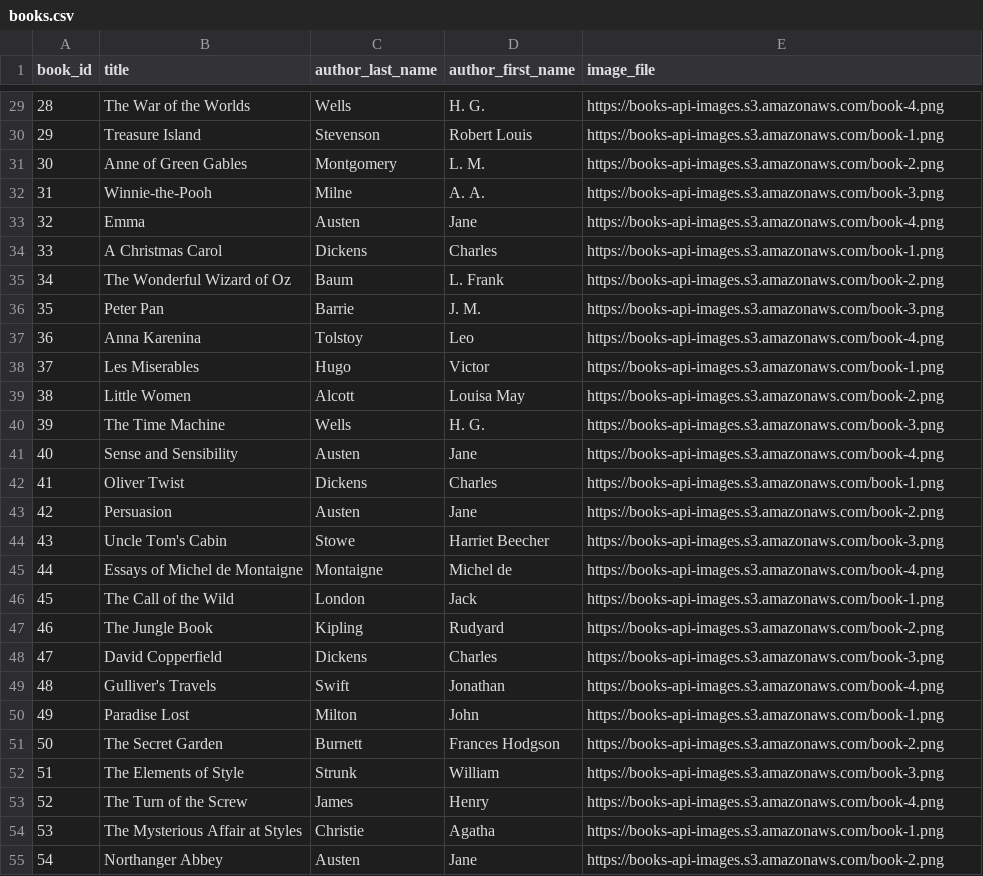
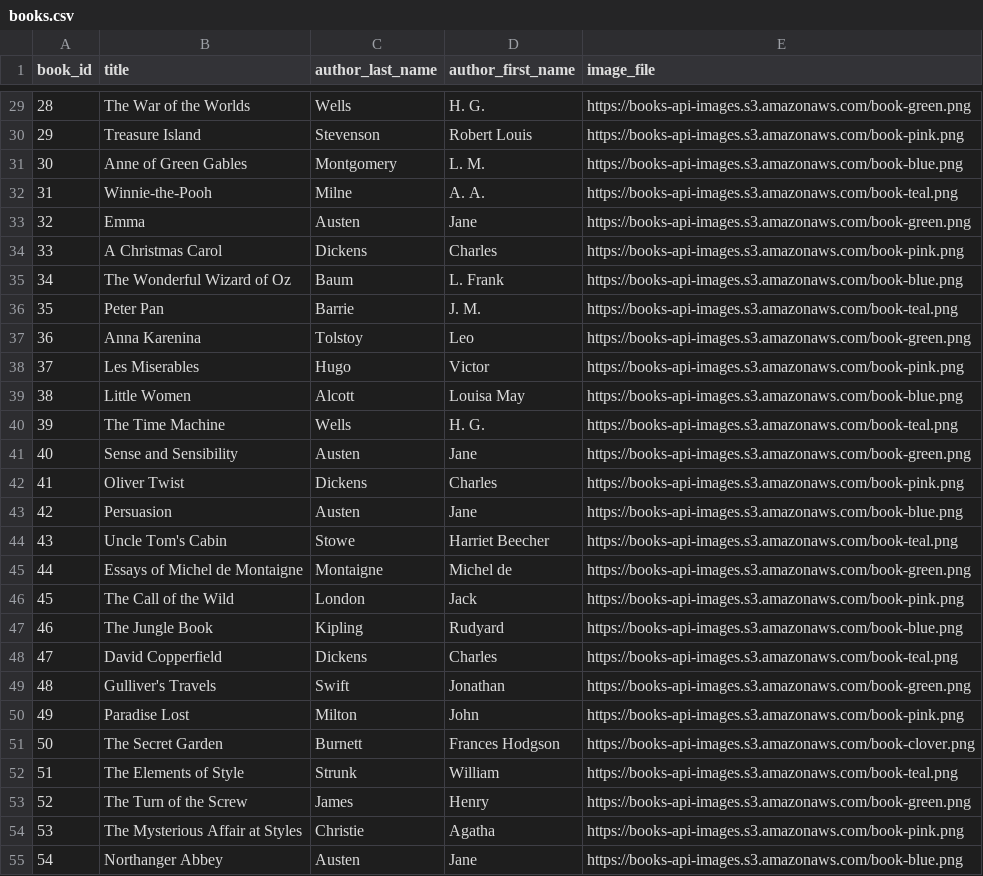
Before and after one commit to em-shea/books-api, a CSV file: backend/books.csv, drawn as a sheet; only a part is shown, gaps mark what is left out; the diff covers the shown part only.

```diff
--- a/backend/books.csv
+++ b/backend/books.csv
@@ -29,27 +29,27 @@
-28,The War of the Worlds,Wells,H. G.,https://books-api-images.s3.amazonaws.com/book-4.png
-29,Treasure Island,Stevenson,Robert Louis,https://books-api-images.s3.amazonaws.com/book-1.png
-30,Anne of Green Gables,Montgomery,L. M.,https://books-api-images.s3.amazonaws.com/book-2.png
-31,Winnie-the-Pooh,Milne,A. A.,https://books-api-images.s3.amazonaws.com/book-3.png
-32,Emma,Austen,Jane,https://books-api-images.s3.amazonaws.com/book-4.png
-33,A Christmas Carol,Dickens,Charles,https://books-api-images.s3.amazonaws.com/book-1.png
-34,The Wonderful Wizard of Oz,Baum,L. Frank,https://books-api-images.s3.amazonaws.com/book-2.png
-35,Peter Pan,Barrie,J. M.,https://books-api-images.s3.amazonaws.com/book-3.png
-36,Anna Karenina,Tolstoy,Leo,https://books-api-images.s3.amazonaws.com/book-4.png
-37,Les Miserables,Hugo,Victor,https://books-api-images.s3.amazonaws.com/book-1.png
-38,Little Women,Alcott,Louisa May,https://books-api-images.s3.amazonaws.com/book-2.png
-39,The Time Machine,Wells,H. G.,https://books-api-images.s3.amazonaws.com/book-3.png
-40,Sense and Sensibility,Austen,Jane,https://books-api-images.s3.amazonaws.com/book-4.png
-41,Oliver Twist,Dickens,Charles,https://books-api-images.s3.amazonaws.com/book-1.png
-42,Persuasion,Austen,Jane,https://books-api-images.s3.amazonaws.com/book-2.png
-43,Uncle Tom's Cabin,Stowe,Harriet Beecher,https://books-api-images.s3.amazonaws.com/book-3.png
-44,Essays of Michel de Montaigne,Montaigne,Michel de,https://books-api-images.s3.amazonaws.com/book-4.png
-45,The Call of the Wild,London,Jack,https://books-api-images.s3.amazonaws.com/book-1.png
-46,The Jungle Book,Kipling,Rudyard,https://books-api-images.s3.amazonaws.com/book-2.png
-47,David Copperfield,Dickens,Charles,https://books-api-images.s3.amazonaws.com/book-3.png
-48,Gulliver's Travels,Swift,Jonathan,https://books-api-images.s3.amazonaws.com/book-4.png
-49,Paradise Lost,Milton,John,https://books-api-images.s3.amazonaws.com/book-1.png
-50,The Secret Garden,Burnett,Frances Hodgson,https://books-api-images.s3.amazonaws.com/book-2.png
-51,The Elements of Style,Strunk,William,https://books-api-images.s3.amazonaws.com/book-3.png
-52,The Turn of the Screw,James,Henry,https://books-api-images.s3.amazonaws.com/book-4.png
-53,The Mysterious Affair at Styles,Christie,Agatha,https://books-api-images.s3.amazonaws.com/book-1.png
-54,Northanger Abbey,Austen,Jane,https://books-api-images.s3.amazonaws.com/book-2.png
+28,The War of the Worlds,Wells,H. G.,https://books-api-images.s3.amazonaws.com/book-green.png
+29,Treasure Island,Stevenson,Robert Louis,https://books-api-images.s3.amazonaws.com/book-pink.png
+30,Anne of Green Gables,Montgomery,L. M.,https://books-api-images.s3.amazonaws.com/book-blue.png
+31,Winnie-the-Pooh,Milne,A. A.,https://books-api-images.s3.amazonaws.com/book-teal.png
+32,Emma,Austen,Jane,https://books-api-images.s3.amazonaws.com/book-green.png
+33,A Christmas Carol,Dickens,Charles,https://books-api-images.s3.amazonaws.com/book-pink.png
+34,The Wonderful Wizard of Oz,Baum,L. Frank,https://books-api-images.s3.amazonaws.com/book-blue.png
+35,Peter Pan,Barrie,J. M.,https://books-api-images.s3.amazonaws.com/book-teal.png
+36,Anna Karenina,Tolstoy,Leo,https://books-api-images.s3.amazonaws.com/book-green.png
+37,Les Miserables,Hugo,Victor,https://books-api-images.s3.amazonaws.com/book-pink.png
+38,Little Women,Alcott,Louisa May,https://books-api-images.s3.amazonaws.com/book-blue.png
+39,The Time Machine,Wells,H. G.,https://books-api-images.s3.amazonaws.com/book-teal.png
+40,Sense and Sensibility,Austen,Jane,https://books-api-images.s3.amazonaws.com/book-green.png
+41,Oliver Twist,Dickens,Charles,https://books-api-images.s3.amazonaws.com/book-pink.png
+42,Persuasion,Austen,Jane,https://books-api-images.s3.amazonaws.com/book-blue.png
+43,Uncle Tom's Cabin,Stowe,Harriet Beecher,https://books-api-images.s3.amazonaws.com/book-teal.png
+44,Essays of Michel de Montaigne,Montaigne,Michel de,https://books-api-images.s3.amazonaws.com/book-green.png
+45,The Call of the Wild,London,Jack,https://books-api-images.s3.amazonaws.com/book-pink.png
+46,The Jungle Book,Kipling,Rudyard,https://books-api-images.s3.amazonaws.com/book-blue.png
+47,David Copperfield,Dickens,Charles,https://books-api-images.s3.amazonaws.com/book-teal.png
+48,Gulliver's Travels,Swift,Jonathan,https://books-api-images.s3.amazonaws.com/book-green.png
+49,Paradise Lost,Milton,John,https://books-api-images.s3.amazonaws.com/book-pink.png
+50,The Secret Garden,Burnett,Frances Hodgson,https://books-api-images.s3.amazonaws.com/book-clover.png
+51,The Elements of Style,Strunk,William,https://books-api-images.s3.amazonaws.com/book-teal.png
+52,The Turn of the Screw,James,Henry,https://books-api-images.s3.amazonaws.com/book-green.png
+53,The Mysterious Affair at Styles,Christie,Agatha,https://books-api-images.s3.amazonaws.com/book-pink.png
+54,Northanger Abbey,Austen,Jane,https://books-api-images.s3.amazonaws.com/book-blue.png
```
Also changed, not shown: 34 edited cells elsewhere in this file, 2 other files.
